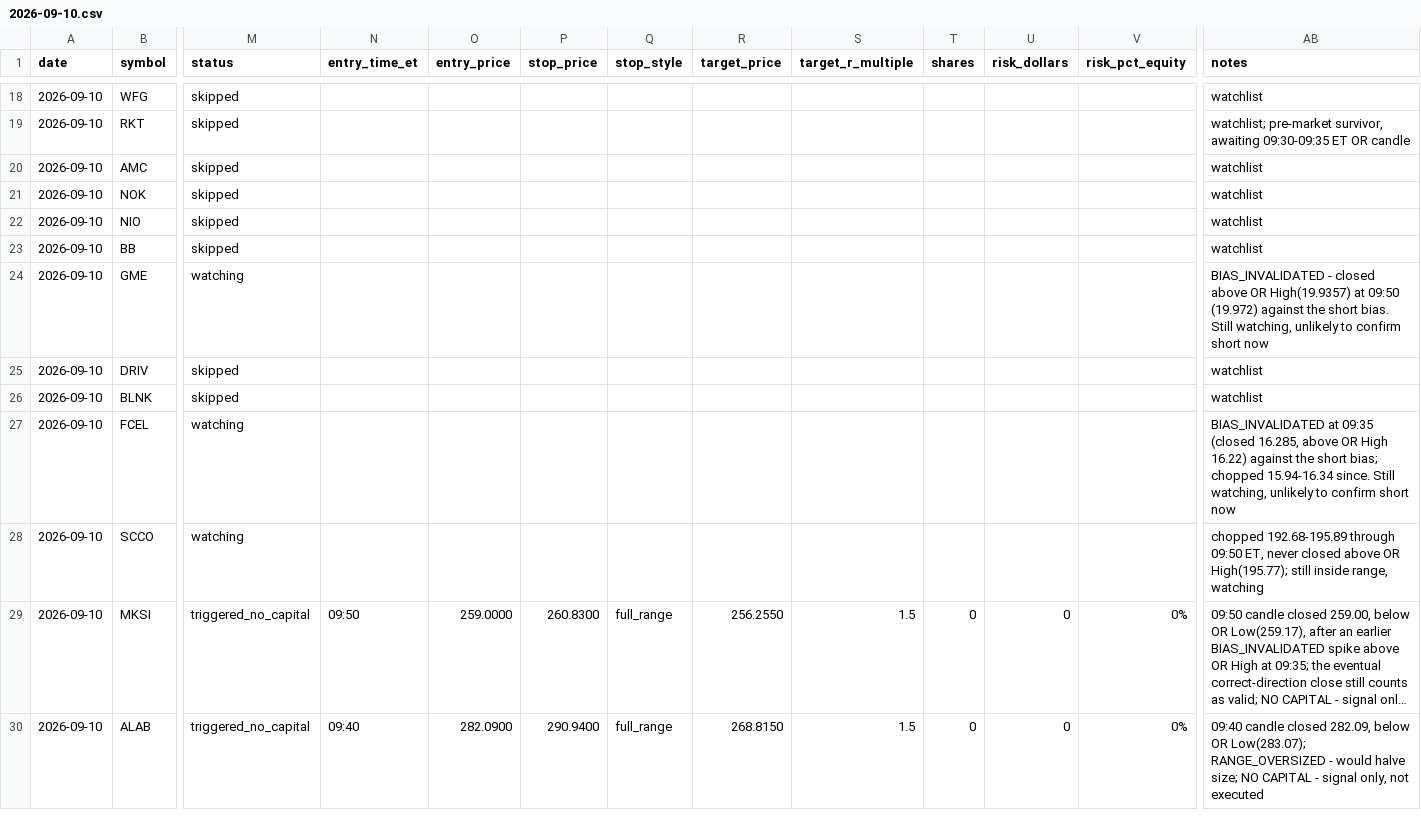
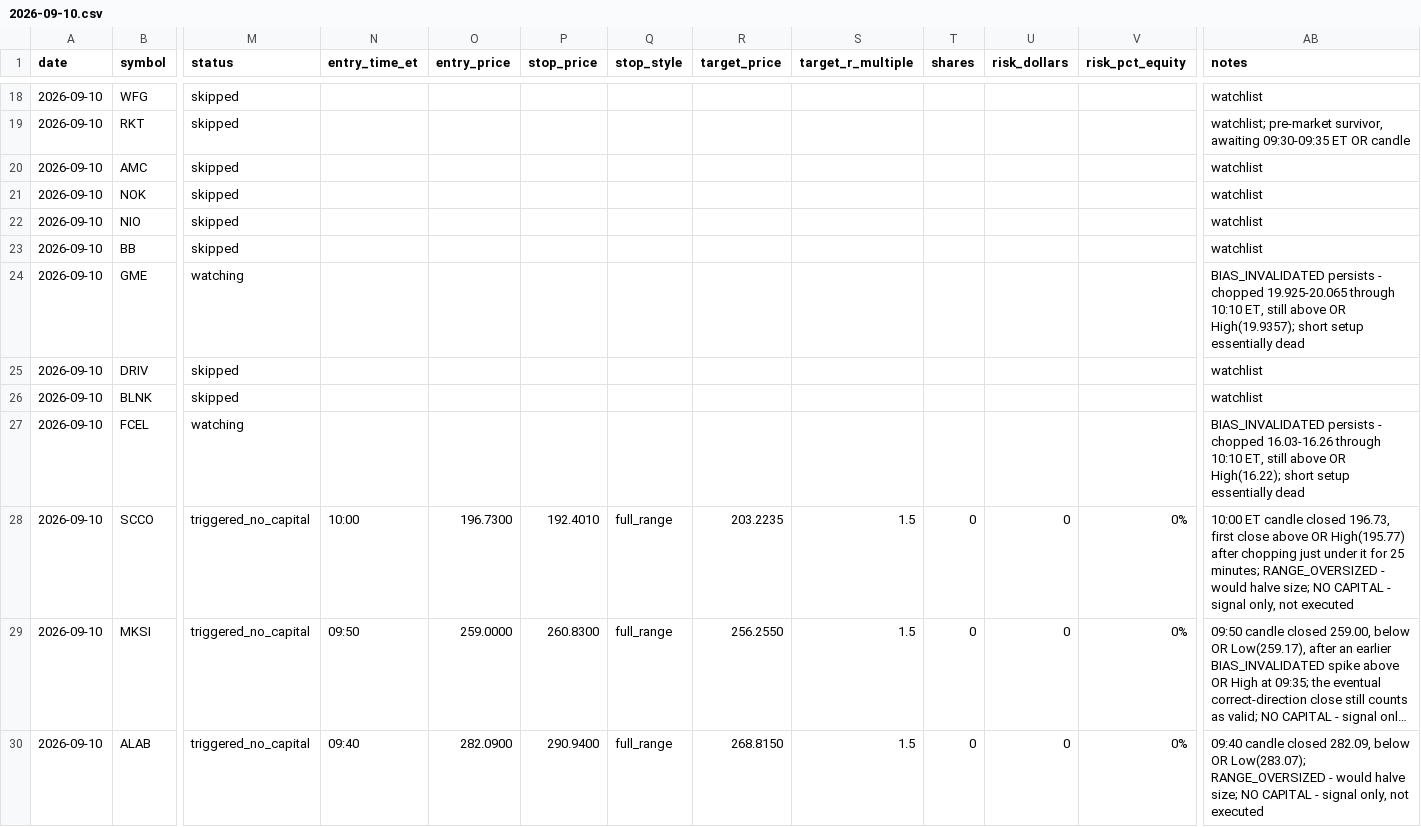
Before and after one commit to ssb0004-byte/trading, a CSV file: logs/trades/2026-09-10.csv, drawn as a sheet; only a part is shown, gaps mark what is left out; long unchanged cells end in …; the diff covers the shown part only; the diff names each change by its address in the sheet, - before the commit and + after, or states it on an @@ line.

```diff
--- a/logs/trades/2026-09-10.csv
+++ b/logs/trades/2026-09-10.csv
-AB24 (notes): BIAS_INVALIDATED - closed above OR High(19.9357) at 09:50 (19.972) against the short bias. Still watching, unlikely to confirm short now
+AB24 (notes): BIAS_INVALIDATED persists - chopped 19.925-20.065 through 10:10 ET, still above OR High(19.9357); short setup essentially dead
-AB27 (notes): BIAS_INVALIDATED at 09:35 (closed 16.285, above OR High 16.22) against the short bias; chopped 15.94-16.34 since. Still watching, unlikely to confirm short now
+AB27 (notes): BIAS_INVALIDATED persists - chopped 16.03-16.26 through 10:10 ET, still above OR High(16.22); short setup essentially dead
-M28 (status): watching
+M28 (status): triggered_no_capital
-N28 (entry_time_et): (empty)
+N28 (entry_time_et): 10:00
-O28 (entry_price): (empty)
+O28 (entry_price): 196.7300
-P28 (stop_price): (empty)
+P28 (stop_price): 192.4010
-Q28 (stop_style): (empty)
+Q28 (stop_style): full_range
-R28 (target_price): (empty)
+R28 (target_price): 203.2235
-S28 (target_r_multiple): (empty)
+S28 (target_r_multiple): 1.5
-T28 (shares): (empty)
+T28 (shares): 0
-U28 (risk_dollars): (empty)
+U28 (risk_dollars): 0
-V28 (risk_pct_equity): (empty)
+V28 (risk_pct_equity): 0%
-AB28 (notes): chopped 192.68-195.89 through 09:50 ET, never closed above OR High(195.77); still inside range, watching
+AB28 (notes): 10:00 ET candle closed 196.73, first close above OR High(195.77) after chopping just under it for 25 minutes; RANGE_OVERSIZED - would halve size; NO CAPITAL - signal only, not executed
```
Also changed, not shown: 15 edited cells elsewhere in this file.
